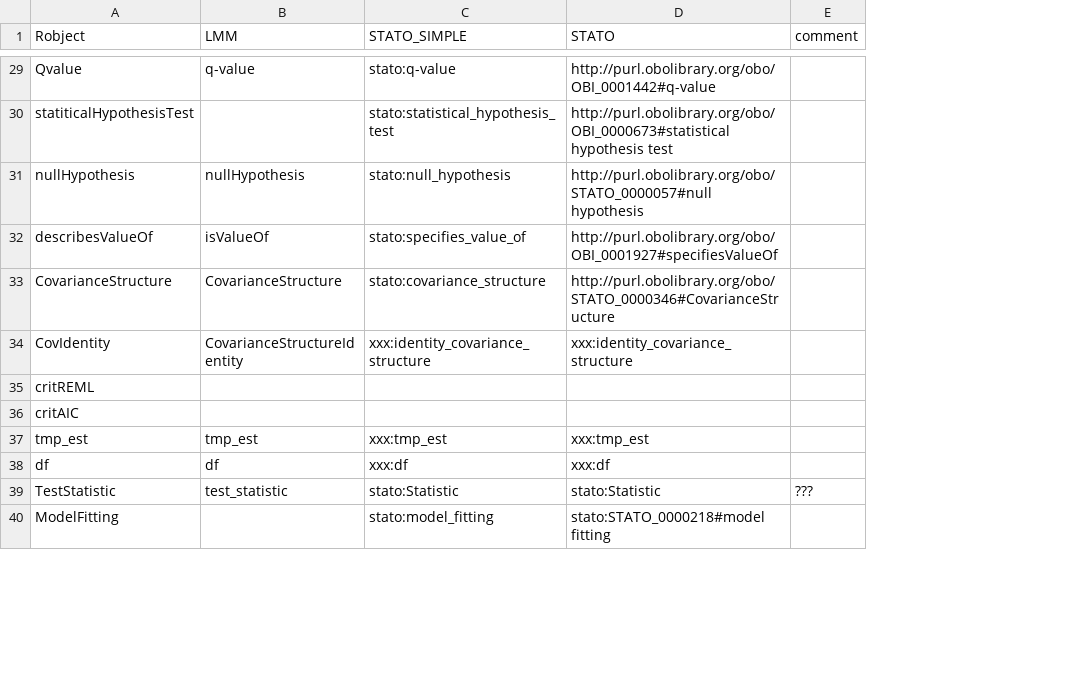
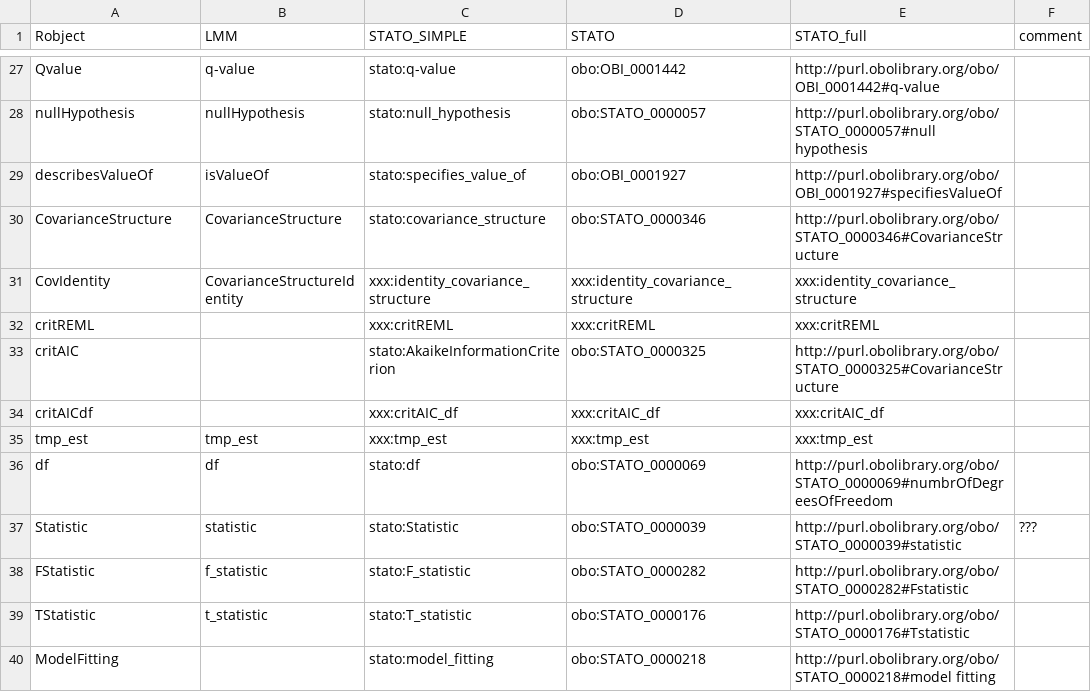
Before and after one commit to hcwi/SemanticLMM, a CSV file: modelTerms/modelTerms.csv, drawn as a sheet; only a part is shown, gaps mark what is left out; removed rows and columns are numbered as before the commit, all else as after; the diff covers the shown part only; the diff names each change by its address in the sheet, - before the commit and + after, or states it on an @@ line.

Commit message:
Fix URLs to STATO and prefixes

```diff
--- a/modelTerms/modelTerms.csv
+++ b/modelTerms/modelTerms.csv
+column E (STATO_full), rows 27-33: http://purl.obolibrary.org/obo/OBI_0001442#q-value | http://purl.obolibrary.org/obo/STATO_0000057#null hypothesis | http://purl.obolibrary.org/obo/OBI_0001927#specifiesValueOf | http://purl.obolibrary.org/obo/STATO_0000346#CovarianceStructure | xxx:identity_covariance_structure | xxx:critREML | http://purl.obolibrary.org/obo/STATO_0000325#CovarianceStructure; rows 35-37: xxx:tmp_est | http://purl.obolibrary.org/obo/STATO_0000069#numbrOfDegreesOfFreedom | http://purl.obolibrary.org/obo/STATO_0000039#statistic; row 40: http://purl.obolibrary.org/obo/STATO_0000218#model fitting
-D27 (STATO): http://purl.obolibrary.org/obo/OBI_0001442#q-value
+D27 (STATO): obo:OBI_0001442
-row 30: statiticalHypothesisTest |  | stato:statistical_hypothesis_test | http://purl.obolibrary.org/obo/OBI_0000673#statistical hypothesis test
-D28 (STATO): http://purl.obolibrary.org/obo/STATO_0000057#null hypothesis
+D28 (STATO): obo:STATO_0000057
-D29 (STATO): http://purl.obolibrary.org/obo/OBI_0001927#specifiesValueOf
+D29 (STATO): obo:OBI_0001927
-D30 (STATO): http://purl.obolibrary.org/obo/STATO_0000346#CovarianceStructure
+D30 (STATO): obo:STATO_0000346
-C32 (STATO_SIMPLE): (empty)
+C32 (STATO_SIMPLE): xxx:critREML
-D32 (STATO): (empty)
+D32 (STATO): xxx:critREML
-C33 (STATO_SIMPLE): (empty)
+C33 (STATO_SIMPLE): stato:AkaikeInformationCriterion
-D33 (STATO): (empty)
+D33 (STATO): obo:STATO_0000325
+row 34: critAICdf |  | xxx:critAIC_df | xxx:critAIC_df | xxx:critAIC_df
-C36 (STATO_SIMPLE): xxx:df
+C36 (STATO_SIMPLE): stato:df
-D36 (STATO): xxx:df
+D36 (STATO): obo:STATO_0000069
-A37 (Robject): TestStatistic
+A37 (Robject): Statistic
-B37 (LMM): test_statistic
+B37 (LMM): statistic
-D37 (STATO): stato:Statistic
+D37 (STATO): obo:STATO_0000039
+row 38: FStatistic | f_statistic | stato:F_statistic | obo:STATO_0000282 | http://purl.obolibrary.org/obo/STATO_0000282#Fstatistic
+row 39: TStatistic | t_statistic | stato:T_statistic | obo:STATO_0000176 | http://purl.obolibrary.org/obo/STATO_0000176#Tstatistic
-D40 (STATO): stato:STATO_0000218#model fitting
+D40 (STATO): obo:STATO_0000218
```
Also changed, not shown: 8 added rows, 3 removed rows and 31 edited cells elsewhere in this file, 1 other file.
